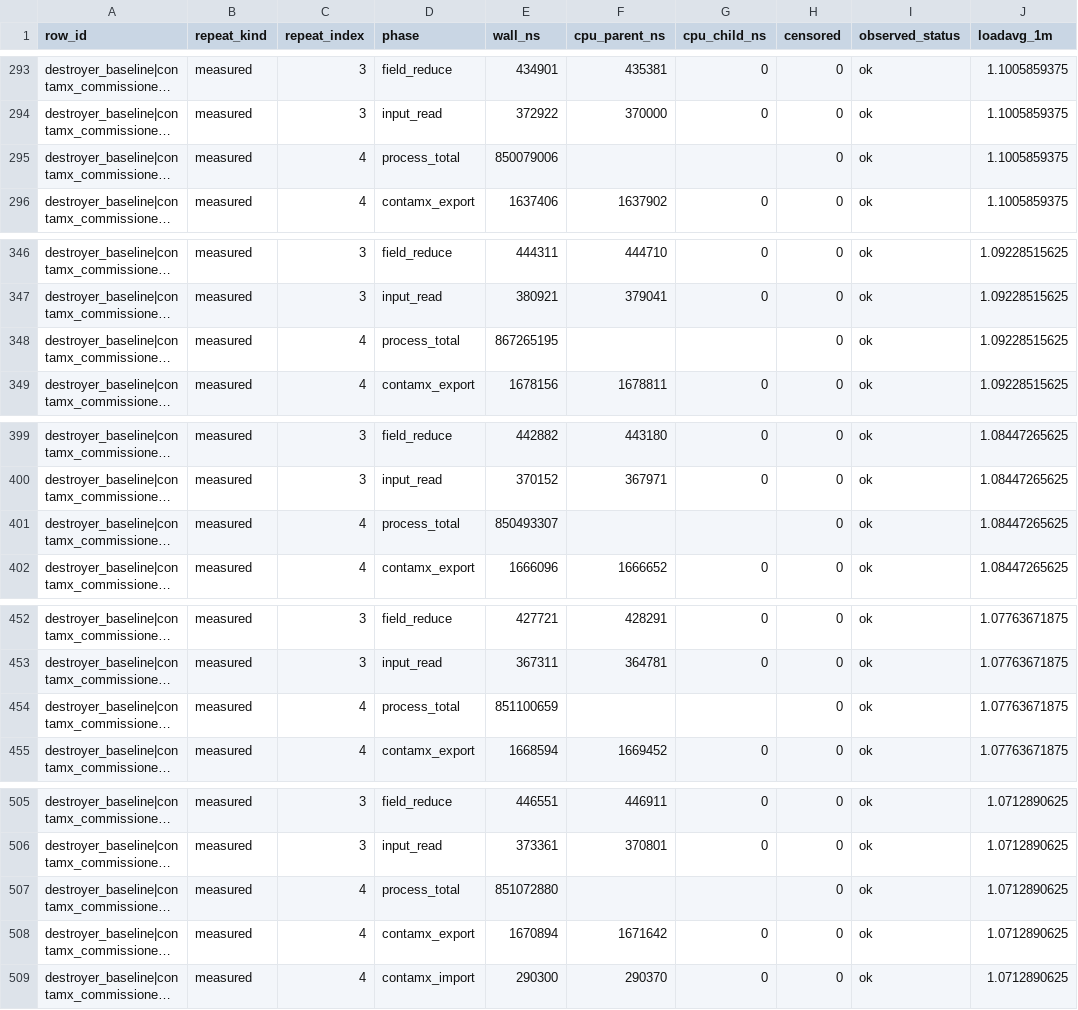
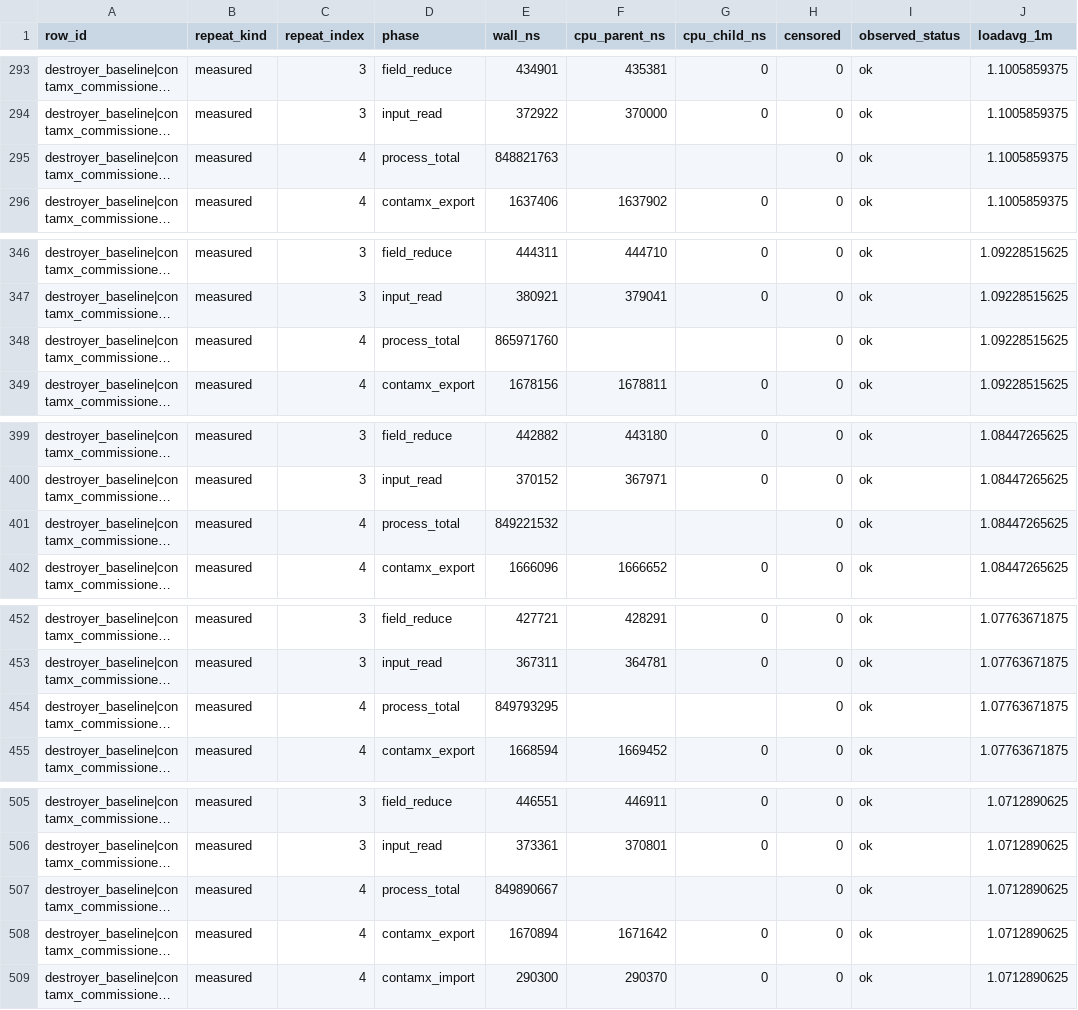
Before and after one commit to bckirkup/Crusher_to_the_Bridge, a CSV file: campaigns/contam/fleet_workup_canary_01/readout/timing_raw.csv, drawn as a sheet; only a part is shown, gaps mark what is left out; long unchanged cells end in …; the diff covers the shown part only; the diff names each change by its address in the sheet, - before the commit and + after, or states it on an @@ line.

```diff
--- a/campaigns/contam/fleet_workup_canary_01/readout/timing_raw.csv
+++ b/campaigns/contam/fleet_workup_canary_01/readout/timing_raw.csv
-E295 (wall_ns): 850079006
+E295 (wall_ns): 848821763
-E348 (wall_ns): 867265195
+E348 (wall_ns): 865971760
-E401 (wall_ns): 850493307
+E401 (wall_ns): 849221532
-E454 (wall_ns): 851100659
+E454 (wall_ns): 849793295
-E507 (wall_ns): 851072880
+E507 (wall_ns): 849890667
```
Also changed, not shown: 72 edited cells elsewhere in this file, campaigns/contam/fleet_workup_canary_01/readout/timing_summary.csv, 6 other files.
